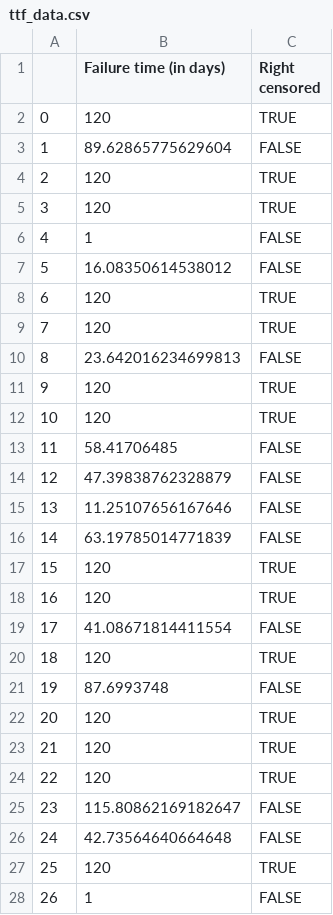
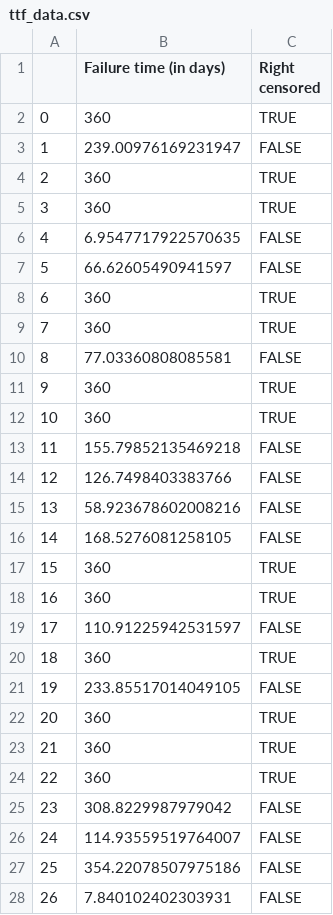
Before and after one commit to busynessman/robot_maintenance, a CSV file: ttf_data.csv, drawn as a sheet; only a part is shown; the diff covers the shown part only.

Commit message:
Update ttf_data.csv

```diff
--- a/ttf_data.csv
+++ b/ttf_data.csv
@@ -1,28 +1,28 @@
 ,Failure time (in days),Right censored
-0,120,TRUE
-1,89.62865775629604,FALSE
-2,120,TRUE
-3,120,TRUE
-4,1,FALSE
-5,16.08350614538012,FALSE
-6,120,TRUE
-7,120,TRUE
-8,23.642016234699813,FALSE
-9,120,TRUE
-10,120,TRUE
-11,58.41706485,FALSE
-12,47.39838762328879,FALSE
-13,11.25107656167646,FALSE
-14,63.19785014771839,FALSE
-15,120,TRUE
-16,120,TRUE
-17,41.08671814411554,FALSE
-18,120,TRUE
-19,87.6993748,FALSE
-20,120,TRUE
-21,120,TRUE
-22,120,TRUE
-23,115.80862169182647,FALSE
-24,42.73564640664648,FALSE
-25,120,TRUE
-26,1,FALSE
+0,360,TRUE
+1,239.00976169231947,FALSE
+2,360,TRUE
+3,360,TRUE
+4,6.9547717922570635,FALSE
+5,66.62605490941597,FALSE
+6,360,TRUE
+7,360,TRUE
+8,77.03360808085581,FALSE
+9,360,TRUE
+10,360,TRUE
+11,155.79852135469218,FALSE
+12,126.7498403383766,FALSE
+13,58.923678602008216,FALSE
+14,168.5276081258105,FALSE
+15,360,TRUE
+16,360,TRUE
+17,110.91225942531597,FALSE
+18,360,TRUE
+19,233.85517014049105,FALSE
+20,360,TRUE
+21,360,TRUE
+22,360,TRUE
+23,308.8229987979042,FALSE
+24,114.93559519764007,FALSE
+25,354.22078507975186,FALSE
+26,7.840102402303931,FALSE
```
Also changed, not shown: 23 edited cells elsewhere in this file.
